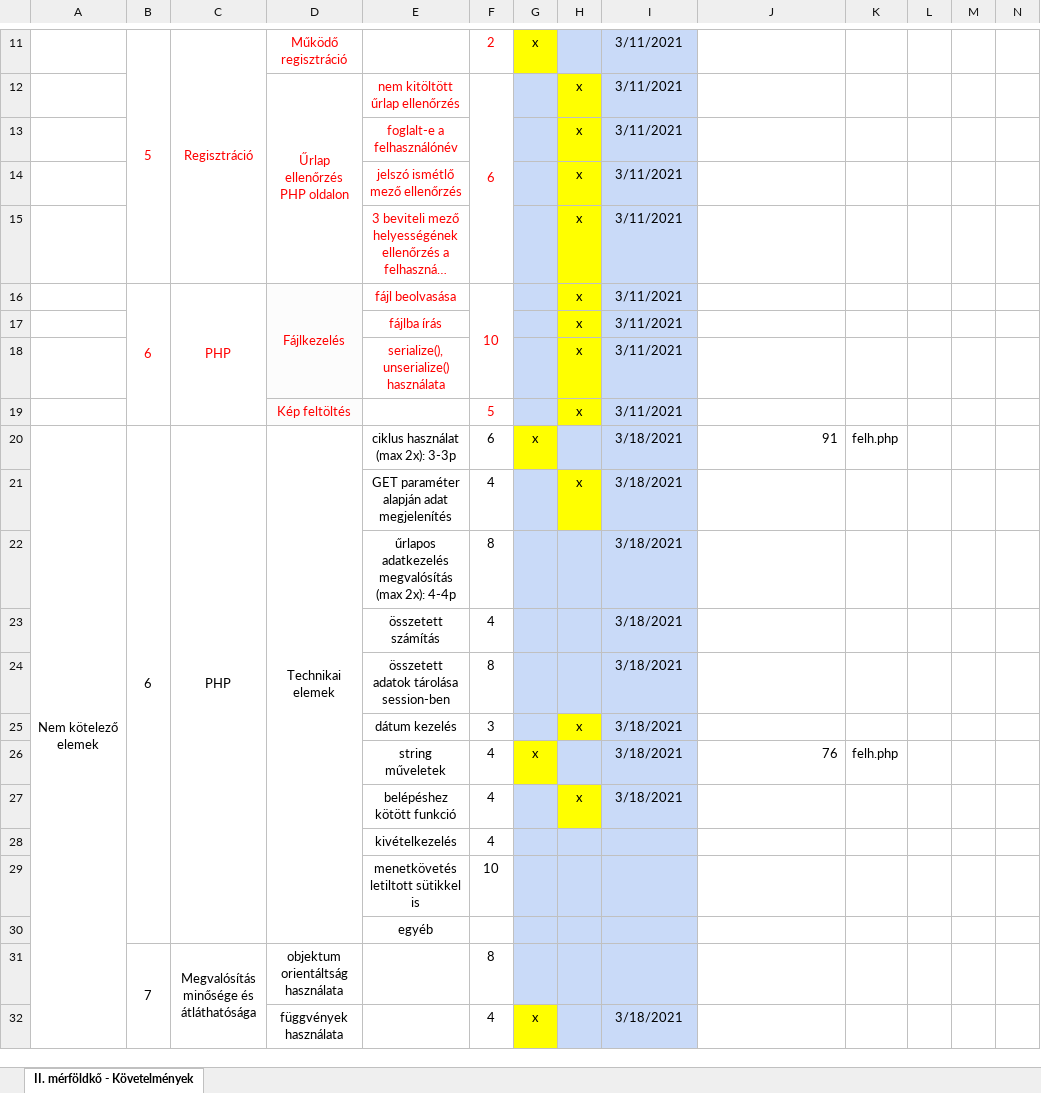
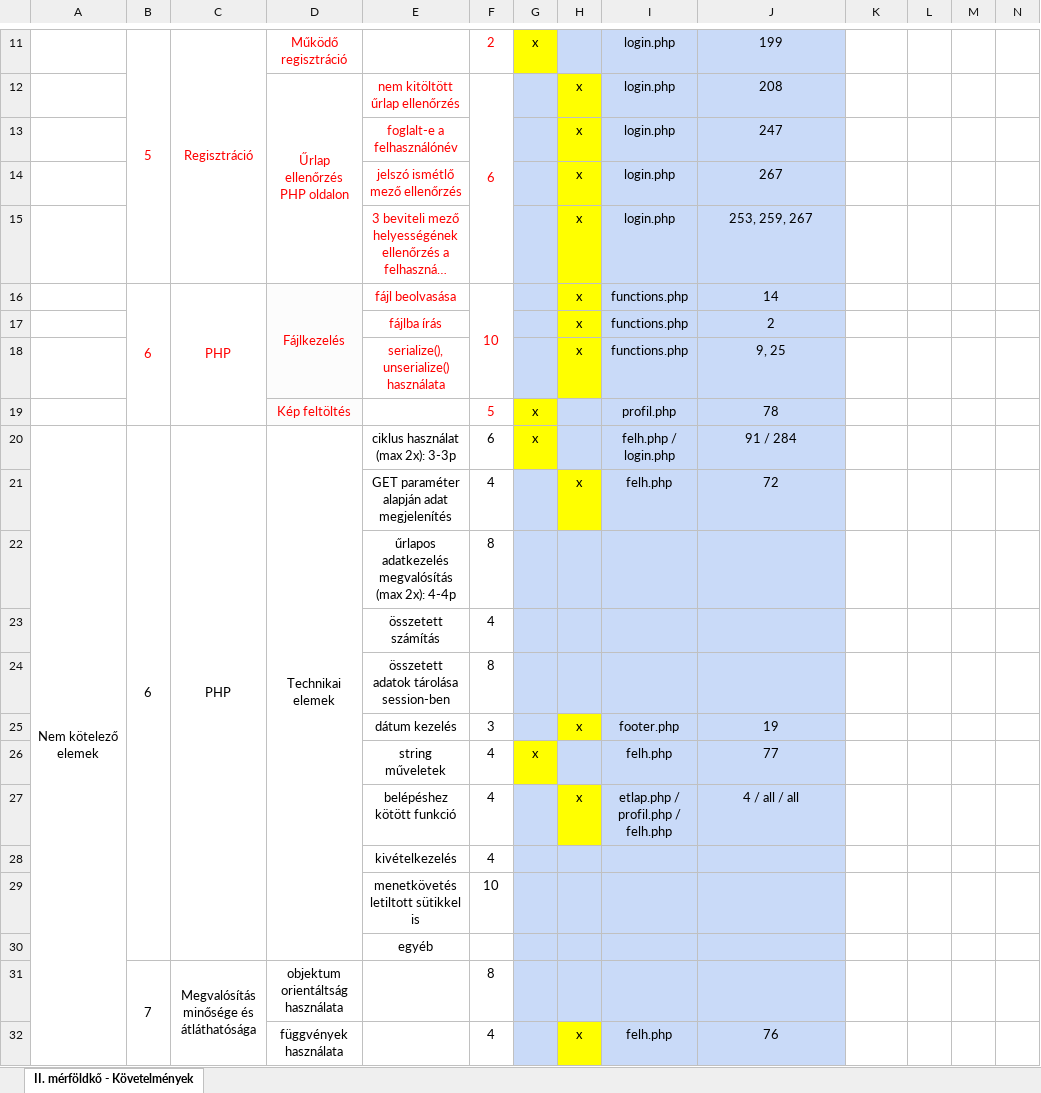
Before and after one commit to Divx1087/webterv-beadando, an Excel workbook: II.-merfoldko-kovetelmeny.xlsx, sheet II. mérföldkő - Követelmények, drawn as a sheet; only a part is shown, gaps mark what is left out; long unchanged cells end in …; values as stored, in another font and other column widths than the file's, no borders; removed rows and columns are numbered as before the commit, all else as after; the diff covers the shown part only; the diff names each change by its address in the sheet, - before the commit and + after, or states it on an @@ line.

```diff
--- a/II.-merfoldko-kovetelmeny.xlsx (sheet II. mérföldkő - Követelmények)
+++ b/II.-merfoldko-kovetelmeny.xlsx (sheet II. mérföldkő - Követelmények)
-I11:I15: 3/11/2021
+I11:I15: login.php
-J11:J18 fill: none
+J11:J18 fill: #C9DAF8
-J11: (empty)
+J11: 199
-J12: (empty)
+J12: 208
-J13: (empty)
+J13: 247
-J14: (empty)
+J14: 267
-J15: (empty)
+J15: 253, 259, 267
-I16:I18: 3/11/2021
+I16:I18: functions.php
-J16: (empty)
+J16: 14
-J17: (empty)
+J17: 2
-J18: (empty)
+J18: 9, 25
-row 19:  |  |  | Kép feltöltés |  | 5 |  | x | 3/11/2021
+row 19:  |  |  | Kép feltöltés |  | 5 | x |  | profil.php | 78
-I20: 3/18/2021
+I20: felh.php / login.php
-J20: 91
+J20: 91 / 284
-J20:J31 fill: none
+J20:J31 fill: #C9DAF8
-J20 alignment: right
+J20 alignment: center
-K20: felh.php
+K20: (empty)
-I21: 3/18/2021
+I21: felh.php
-J21: (empty)
+J21: 72
-I22:I24: 3/18/2021
+I22:I24: (empty)
-I25: 3/18/2021
+I25: footer.php
-J25: (empty)
+J25: 19
-I26: 3/18/2021
+I26: felh.php
-J26: 76
+J26: 77
-J26 alignment: right
+J26 alignment: center
-K26: felh.php
+K26: (empty)
-I27: 3/18/2021
+I27: etlap.php / profil.php / felh.php
-J27: (empty)
+J27: 4 / all / all
-row 32:  |  |  | függvények használata |  | 4 | x |  | 3/18/2021
+row 32:  |  |  | függvények használata |  | 4 |  | x | felh.php | 76
```
Also changed, not shown: 4 added rows, 4 removed rows, 22 edited cells and cell formats elsewhere in this sheet, 1 other file.
